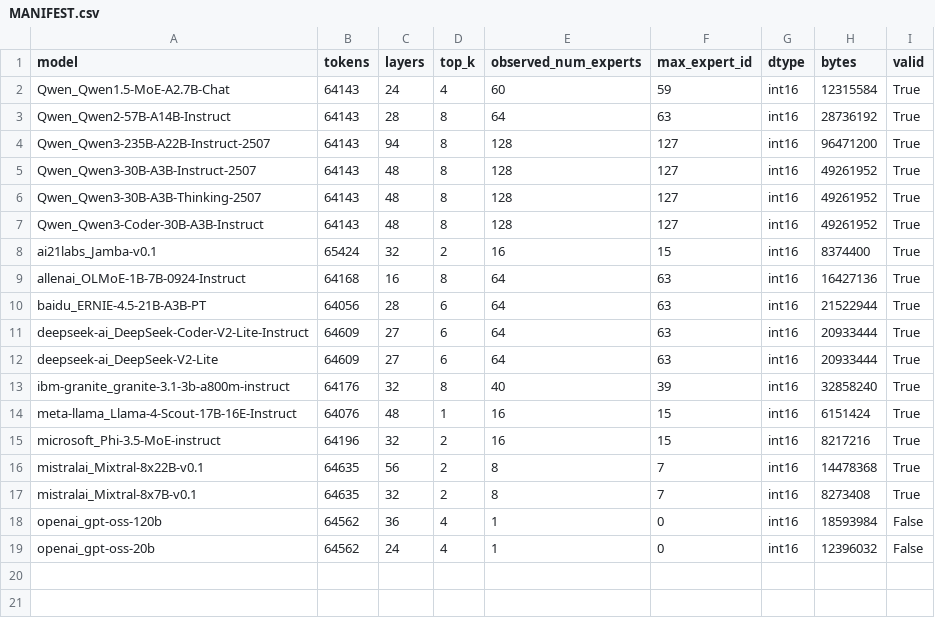
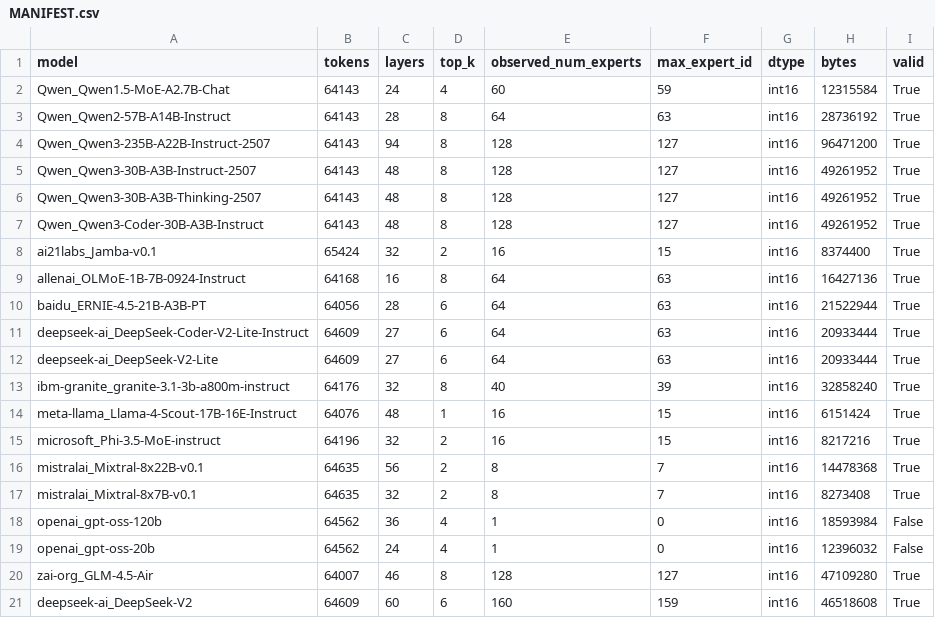
Before and after one commit to NALozano1/LLMServingSim, a CSV file: MANIFEST.csv, drawn as a sheet; the diff names each change by its address in the sheet, - before the commit and + after, or states it on an @@ line.

```diff
--- a/MANIFEST.csv
+++ b/MANIFEST.csv
+row 20: zai-org_GLM-4.5-Air | 64007 | 46 | 8 | 128 | 127 | int16 | 47109280 | True
+row 21: deepseek-ai_DeepSeek-V2 | 64609 | 60 | 6 | 160 | 159 | int16 | 46518608 | True
```
Also changed, not shown: 2 other files.
